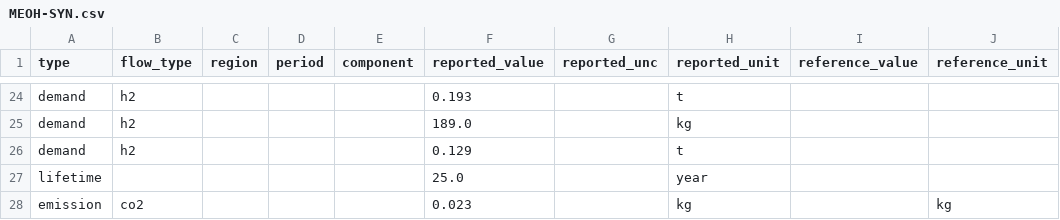
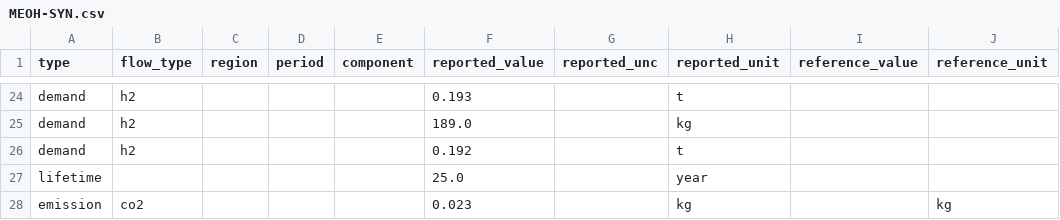
Before and after one commit to PhilippVerpoort/posted, a CSV file: inst/extdata/teds/MEOH-SYN.csv, drawn as a sheet; only a part is shown, gaps mark what is left out; the diff names each change by its address in the sheet, - before the commit and + after, or states it on an @@ line.

Commit message:
Fixed error in TED file for MEOH-SYNTH.

```diff
--- a/inst/extdata/teds/MEOH-SYN.csv
+++ b/inst/extdata/teds/MEOH-SYN.csv
-F26 (reported_value): 0.129
+F26 (reported_value): 0.192
```
